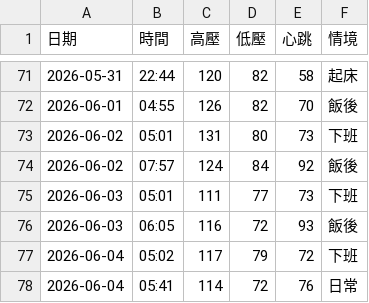
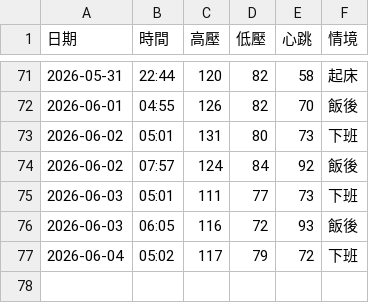
Before and after one commit to nomi53875-byte/health-voice-tracker, a CSV file: data.csv, drawn as a sheet; only a part is shown, gaps mark what is left out.

Commit message:
Delete Last

```diff
--- a/data.csv
+++ b/data.csv
@@ -77,2 +77 @@
 2026-06-04,05:02,117,79,72,下班
-2026-06-04,05:41,114,72,76,日常
```
